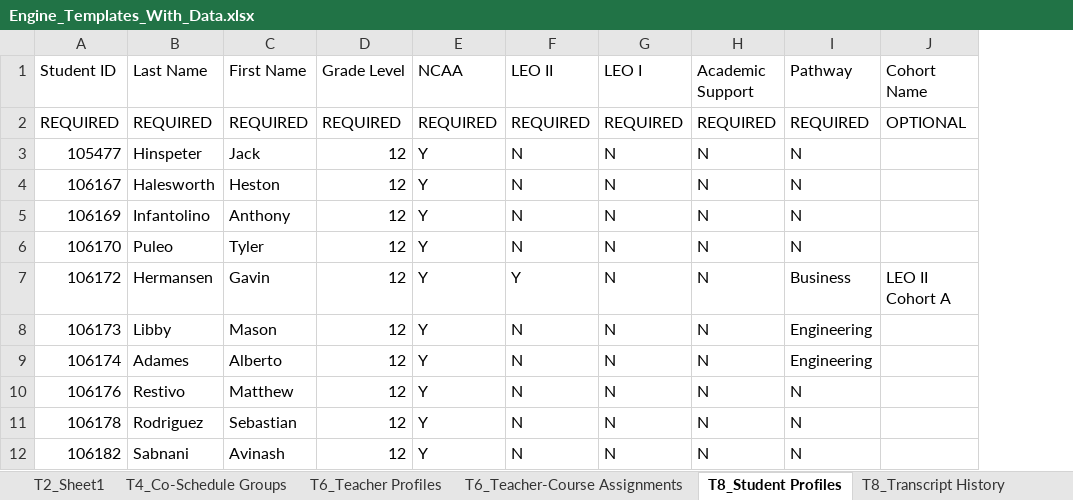
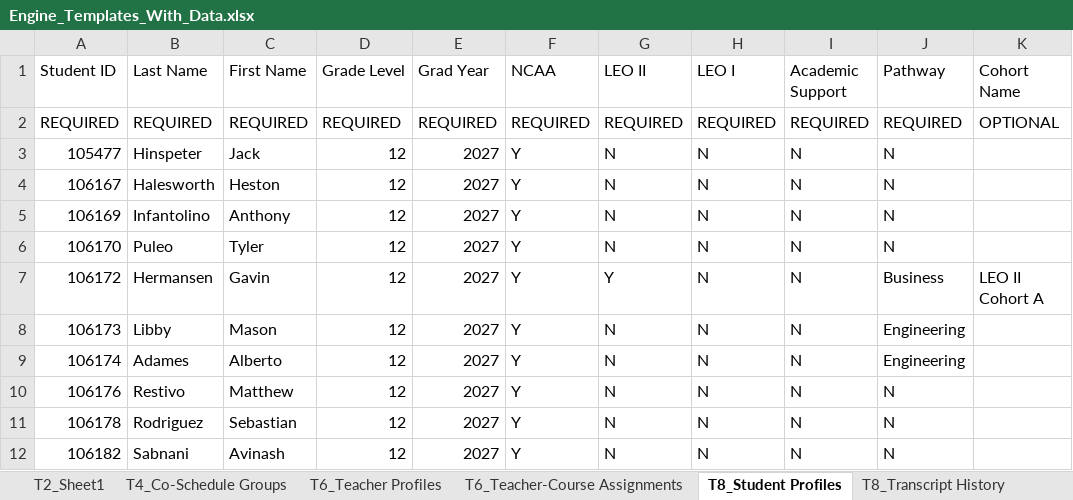
Before and after one commit to jciofalopowerllc-stack/sat-course, an Excel workbook: Engine_Templates_With_Data.xlsx, sheet T8_Student Profiles, drawn as a sheet; only a part is shown; values as stored, in another font and other column widths than the file's, no cell formats; the diff names each change by its address in the sheet, - before the commit and + after, or states it on an @@ line.

```diff
--- a/Engine_Templates_With_Data.xlsx (sheet T8_Student Profiles)
+++ b/Engine_Templates_With_Data.xlsx (sheet T8_Student Profiles)
+column E (Grad Year), rows 2-12: REQUIRED | 2027 | 2027 | 2027 | 2027 | 2027 | 2027 | 2027 | 2027 | 2027 | 2027
```
Also changed, not shown: sheet T8_Transcript History, sheet INDEX, cell formats, templates/Template_8_Student_Profiles.xlsx, 2 other files.
